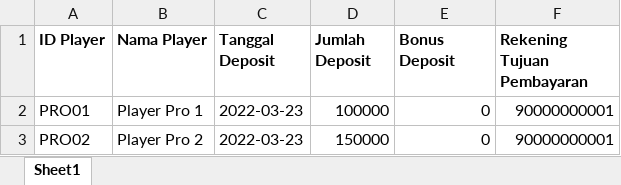
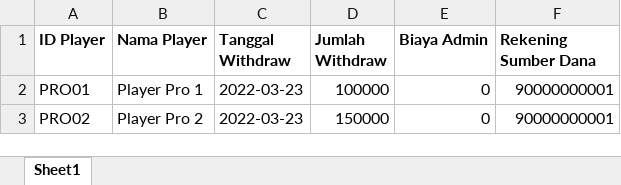
Before and after one commit to HusnulM/cashflow, an Excel workbook: public/excel/template/Template Upload Withdraw.xlsx, sheet Sheet1, drawn as a sheet; values as stored, in another font and other column widths than the file's, no borders; the diff names each change by its address in the sheet, - before the commit and + after, or states it on an @@ line.

```diff
--- a/public/excel/template/Template Upload Withdraw.xlsx (sheet Sheet1)
+++ b/public/excel/template/Template Upload Withdraw.xlsx (sheet Sheet1)
-C1: Tanggal Deposit
+C1: Tanggal Withdraw
-D1: Jumlah Deposit
+D1: Jumlah Withdraw
-E1: Bonus Deposit
+E1: Biaya Admin
-F1: Rekening Tujuan Pembayaran
+F1: Rekening Sumber Dana
```
Also changed, not shown: 10 other files.
